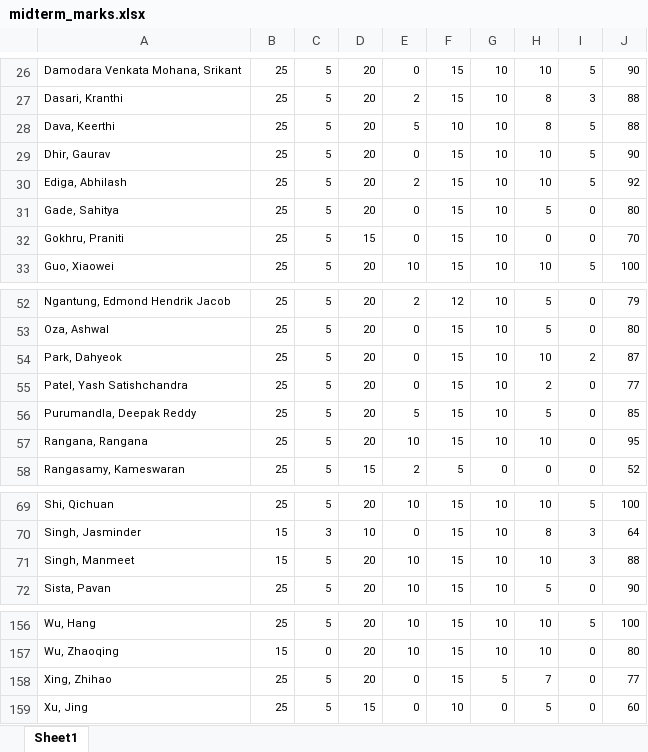
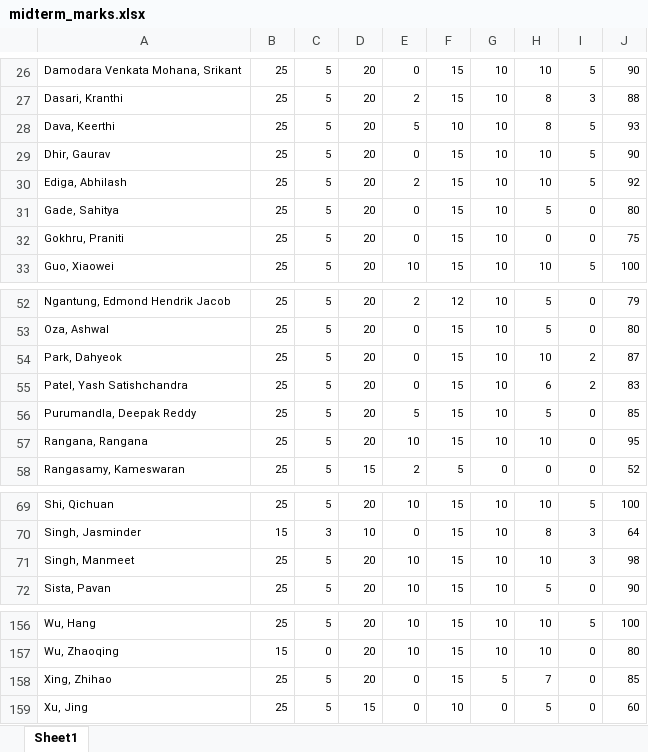
Before and after one commit to russellu/cs405, an Excel workbook: midterm_marks.xlsx, sheet Sheet1, drawn as a sheet; only a part is shown, gaps mark what is left out; values as stored, in another font and other column widths than the file's, no borders; the diff covers the shown part only; the diff names each change by its address in the sheet, - before the commit and + after, or states it on an @@ line.

```diff
--- a/midterm_marks.xlsx (sheet Sheet1)
+++ b/midterm_marks.xlsx (sheet Sheet1)
-J28: 88
+J28: 93
-D32: 15
+D32: 20
-J32: 70
+J32: 75
-H55: 2
+H55: 6
-I55: 0
+I55: 2
-J55: 77
+J55: 83
-B71: 15
+B71: 25
-J71: 88
+J71: 98
-J158: 77
+J158: 85
```
Also changed, not shown: 32 edited cells elsewhere in this sheet, 1 other file.
